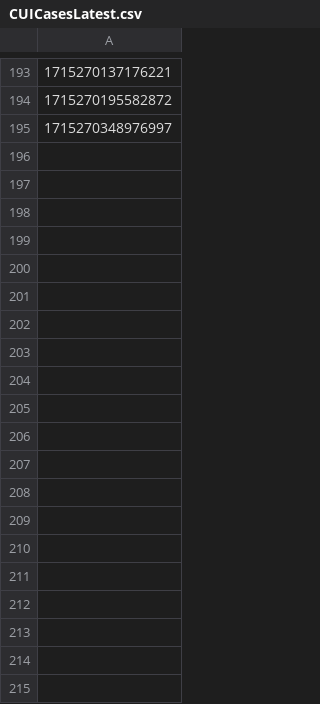
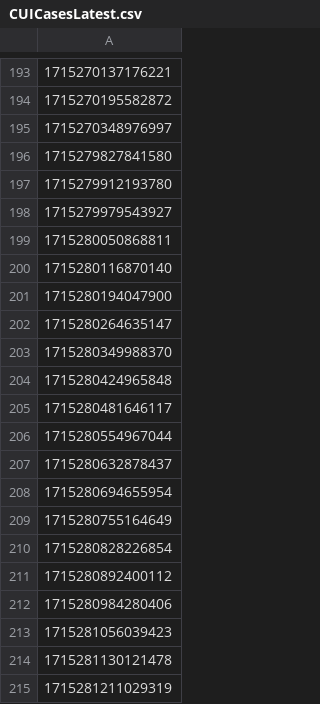
Before and after one commit to hmcts/civil-performance, a CSV file: CUICasesLatest.csv, drawn as a sheet; only a part is shown, gaps mark what is left out; the diff covers the shown part only.

```diff
--- a/CUICasesLatest.csv
+++ b/CUICasesLatest.csv
@@ -195 +195,21 @@
 1715270348976997
+1715279827841580
+1715279912193780
+1715279979543927
+1715280050868811
+1715280116870140
+1715280194047900
+1715280264635147
+1715280349988370
+1715280424965848
+1715280481646117
+1715280554967044
+1715280632878437
+1715280694655954
+1715280755164649
+1715280828226854
+1715280892400112
+1715280984280406
+1715281056039423
+1715281130121478
+1715281211029319
```
Also changed, not shown: 37 added rows elsewhere in this file, ResponseToClaimCompleted.csv, src/gatling/resources/sdodrhcaseIds.csv, 18 other files.
